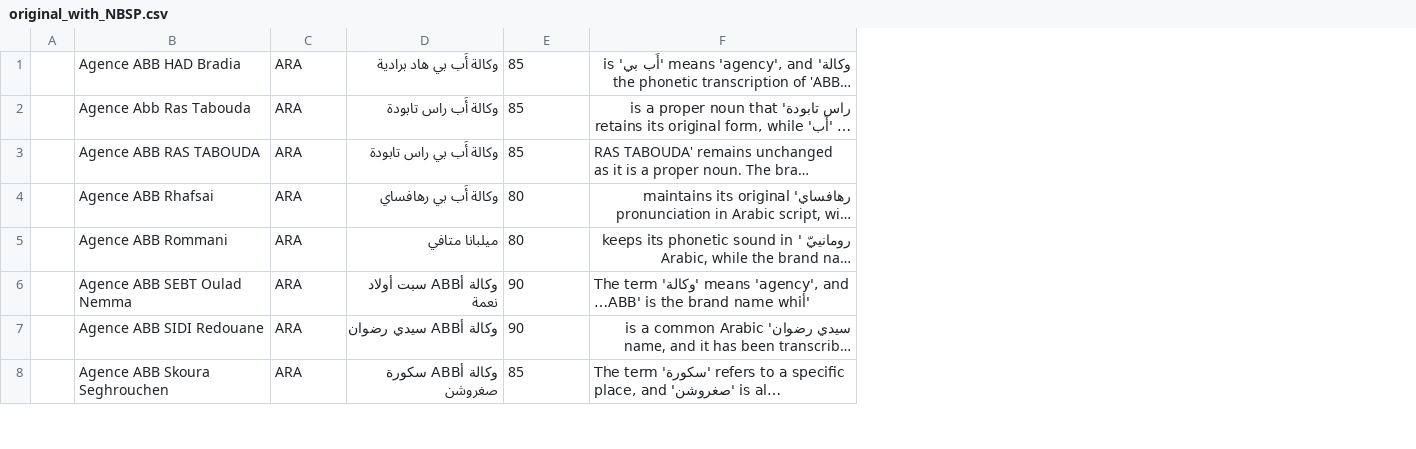
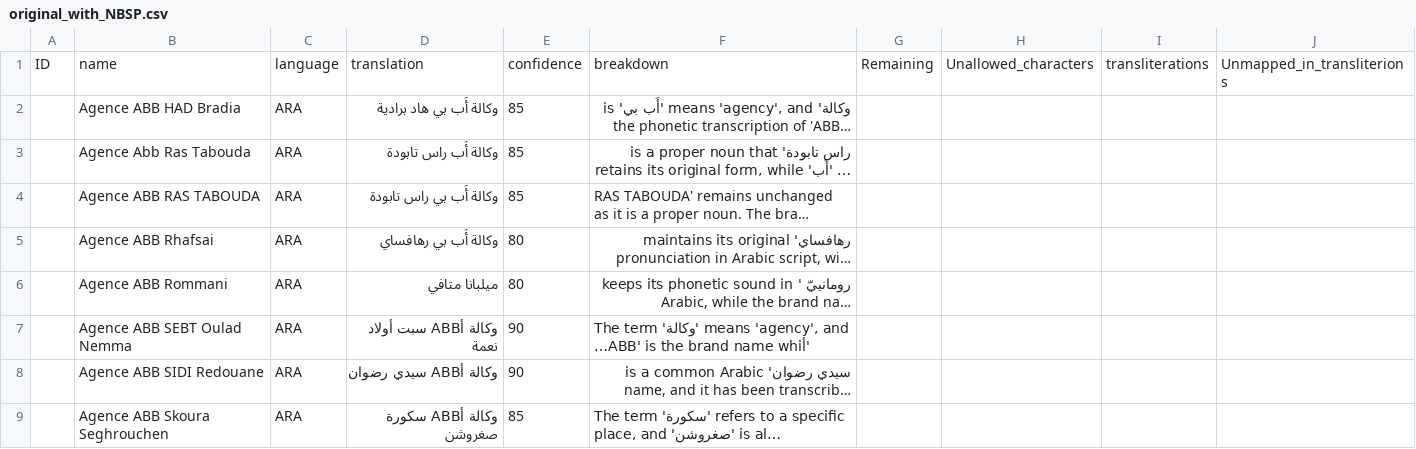
Before and after one commit to be9em0t/HoudiniElf, a CSV file: tools_Didka/test_files/original_with_NBSP.csv, drawn as a sheet; only a part is shown; long unchanged cells end in …; removed rows and columns are numbered as before the commit, all else as after; the diff names each change by its address in the sheet, - before the commit and + after, or states it on an @@ line.

```diff
--- a/tools_Didka/test_files/original_with_NBSP.csv
+++ b/tools_Didka/test_files/original_with_NBSP.csv
-column A, empty
+column A, empty
+column G, empty
+column H, empty
+column I, empty
+column J, empty
+row 1: ID | name | language | translation | confidence | breakdown | Remaining | Unallowed_characters | transliterations | Unmapped_in_transliterions
```
Also changed, not shown: 31 other files.
